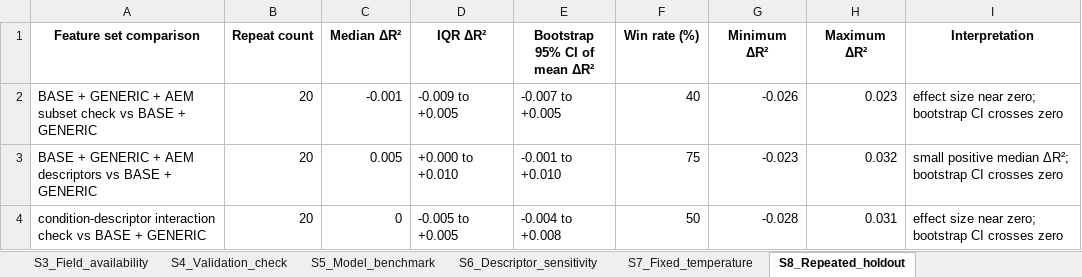
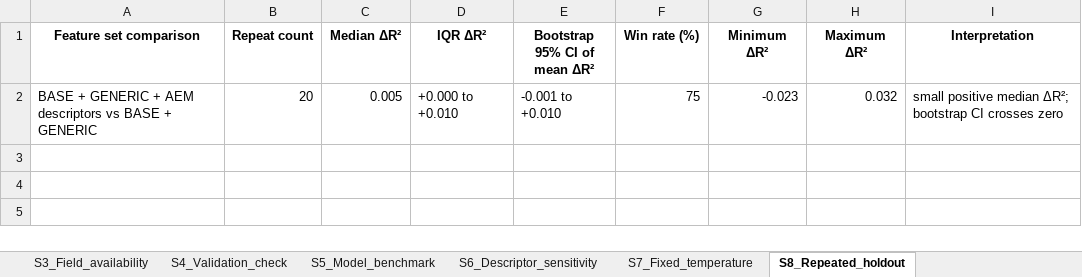
Before and after one commit to gzliu1806-ux/aem-hydroxide-conductivity-polymer-group-validation, an Excel workbook: Supplementary_Data_1.xlsx, sheet S8_Repeated_holdout, drawn as a sheet; values as stored, in another font and other column widths than the file's, no borders; the diff names each change by its address in the sheet, - before the commit and + after, or states it on an @@ line.

```diff
--- a/Supplementary_Data_1.xlsx (sheet S8_Repeated_holdout)
+++ b/Supplementary_Data_1.xlsx (sheet S8_Repeated_holdout)
-row 2: BASE + GENERIC + AEM subset check vs BASE + GENERIC | 20 | -0.001 | -0.009 to +0.005 | -0.007 to +0.005 | 40 | -0.026 | 0.023 | effect size near zero; bootstrap CI crosses zero
-row 4: condition-descriptor interaction check vs BASE + GENERIC | 20 | 0 | -0.005 to +0.005 | -0.004 to +0.008 | 50 | -0.028 | 0.031 | effect size near zero; bootstrap CI crosses zero
```
Also changed, not shown: sheet S2_Descriptor_dictionary, sheet S7_Fixed_temperature, sheet S6_Descriptor_sensitivity, sheet S9_Source_heterogeneity, sheet S14_AEM_response_selection, sheet Index, 6 more sheets, 54 other files.
